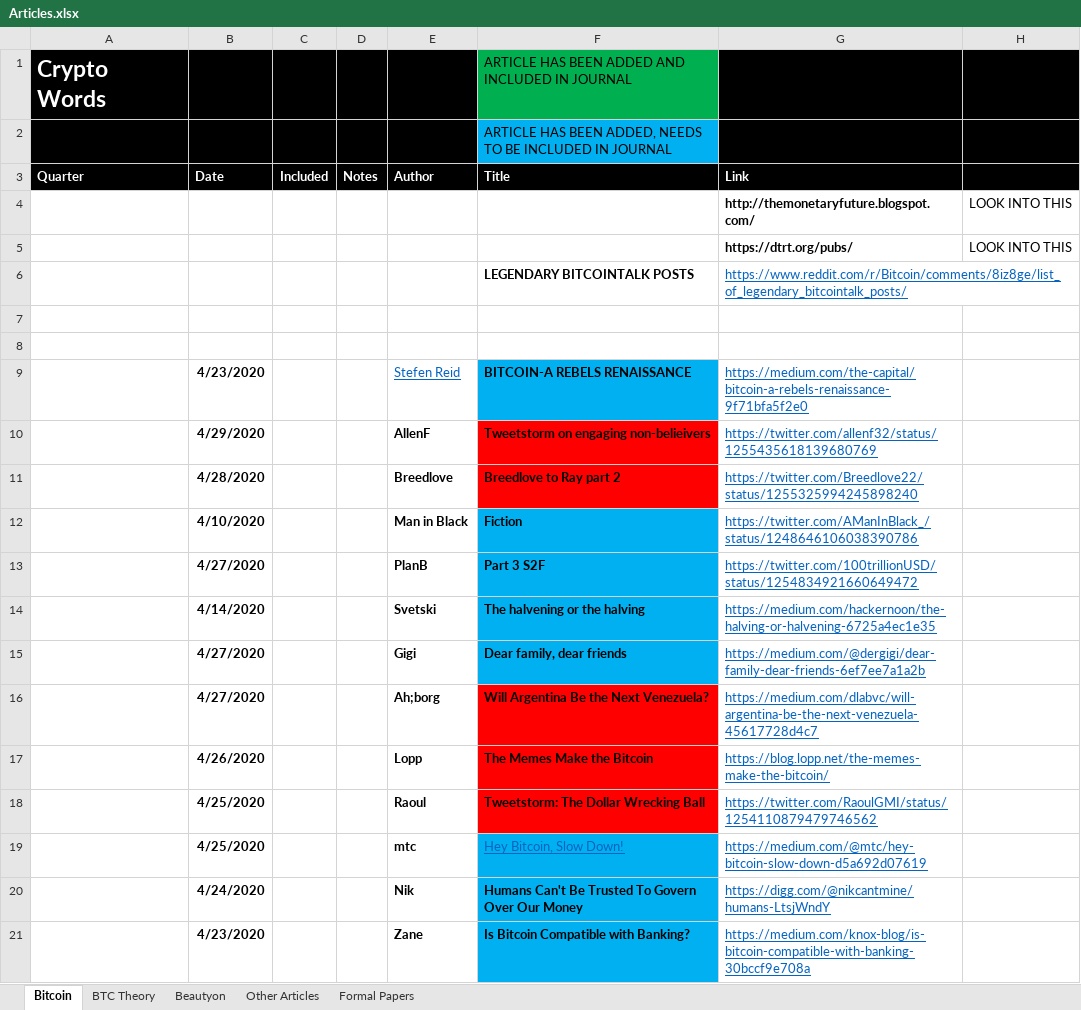
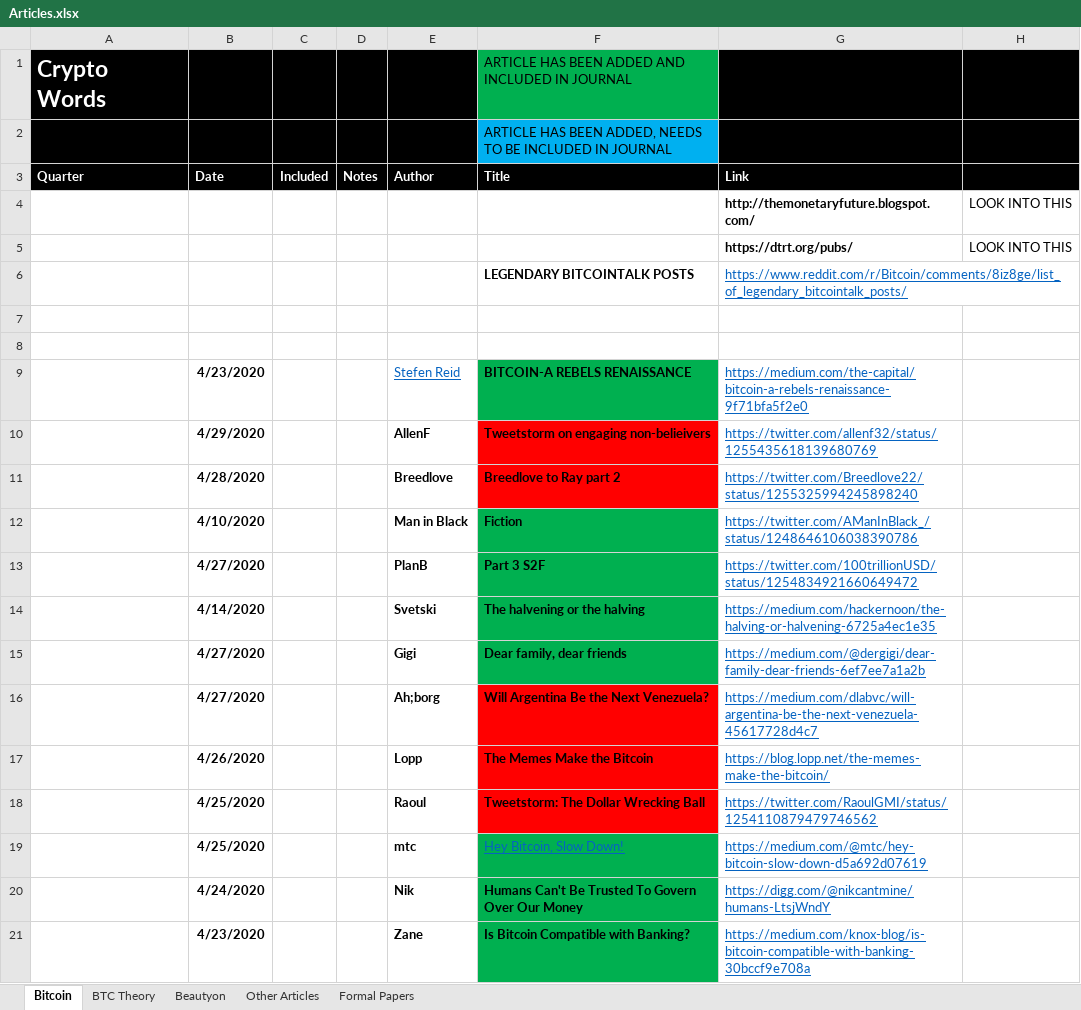
Before and after one commit to bitcoinwords/bitcoinwords.github.io, an Excel workbook: assets/queue/Articles.xlsx, sheet Bitcoin, drawn as a sheet; only a part is shown; values as stored, in another font and other column widths than the file's, no borders; charts and pictures and conditional formats not drawn; the diff covers the shown part only; the diff names each change by its address in the sheet, - before the commit and + after, or states it on an @@ line.

Commit message:
upload articles

```diff
--- a/assets/queue/Articles.xlsx (sheet Bitcoin)
+++ b/assets/queue/Articles.xlsx (sheet Bitcoin)
-F9 fill: #00B0F0
+F9 fill: #00B050
-F12:F15 fill: #00B0F0
+F12:F15 fill: #00B050
-F19:F21 fill: #00B0F0
+F19:F21 fill: #00B050
```
Also changed, not shown: cell formats elsewhere in this sheet, 11 other files.
